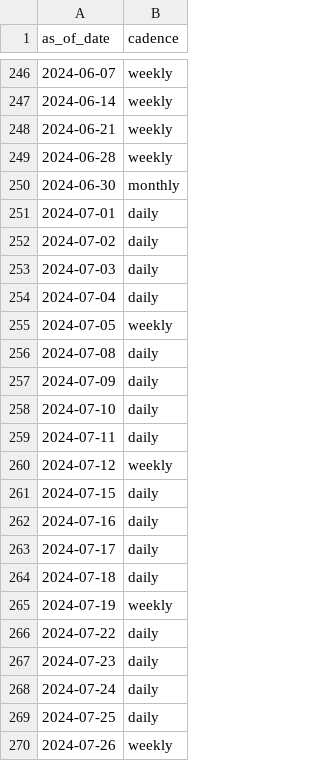
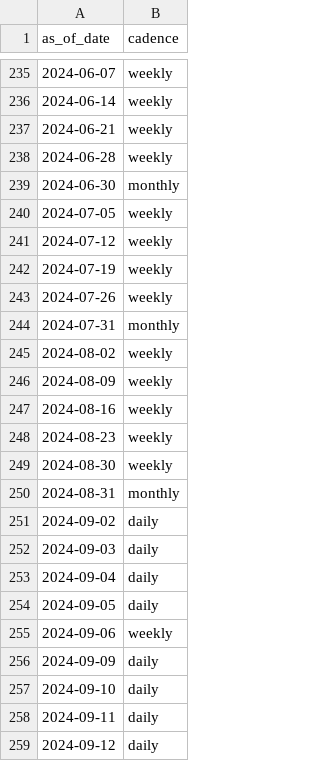
Before and after one commit to CedynGroup/aequorOS, a CSV file: backend/onboarding/aequoros_sdi/as_of_calendar.csv, drawn as a sheet; only a part is shown, gaps mark what is left out; the shorter side is filled out with more unchanged rows; removed rows and columns are numbered as before the commit, all else as after; the diff covers the shown part only; the diff names each change by its address in the sheet, - before the commit and + after, or states it on an @@ line.

```diff
--- a/backend/onboarding/aequoros_sdi/as_of_calendar.csv
+++ b/backend/onboarding/aequoros_sdi/as_of_calendar.csv
-row 251: 2024-07-01 | daily
-row 252: 2024-07-02 | daily
-row 253: 2024-07-03 | daily
-row 254: 2024-07-04 | daily
-row 256: 2024-07-08 | daily
-row 257: 2024-07-09 | daily
-row 258: 2024-07-10 | daily
-row 259: 2024-07-11 | daily
-row 261: 2024-07-15 | daily
-row 262: 2024-07-16 | daily
-row 263: 2024-07-17 | daily
-row 264: 2024-07-18 | daily
-row 266: 2024-07-22 | daily
-row 267: 2024-07-23 | daily
-row 268: 2024-07-24 | daily
-row 269: 2024-07-25 | daily
```
Also changed, not shown: 44 added rows and 30 removed rows elsewhere in this file, backend/onboarding/aequoros_sdi/daily_cashflows.csv, backend/onboarding/aequoros_sdi/positions_cash.csv, 7 other files.
